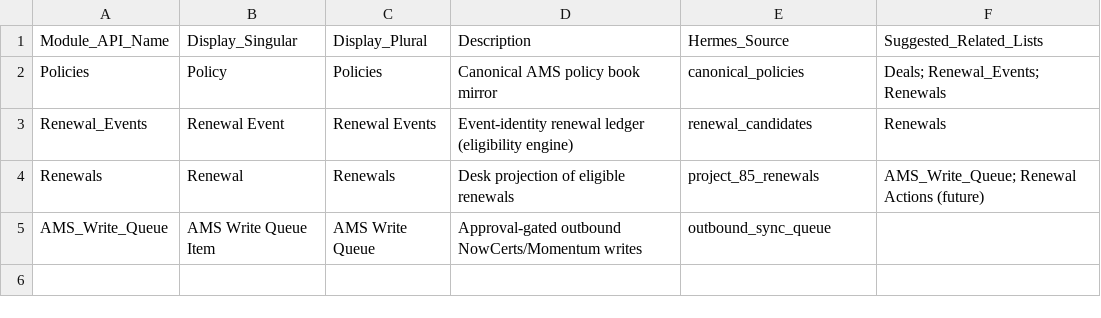
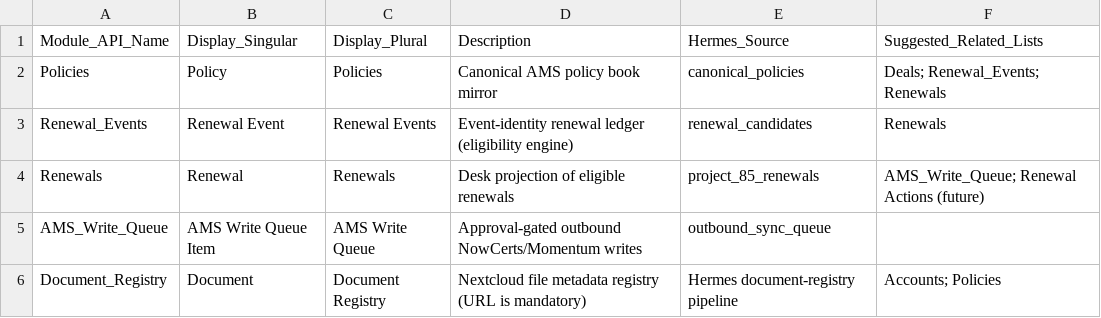
Before and after one commit to googrlc/rsg-hermes, a CSV file: docs/zoho/modules_custom.csv, drawn as a sheet; the diff names each change by its address in the sheet, - before the commit and + after, or states it on an @@ line.

```diff
--- a/docs/zoho/modules_custom.csv
+++ b/docs/zoho/modules_custom.csv
+row 6: Document_Registry | Document | Document Registry | Nextcloud file metadata registry (URL is mandatory) | Hermes document-registry pipeline | Accounts; Policies
```
Also changed, not shown: docs/zoho/picklists_hermes_vocab.csv, 22 other files.
